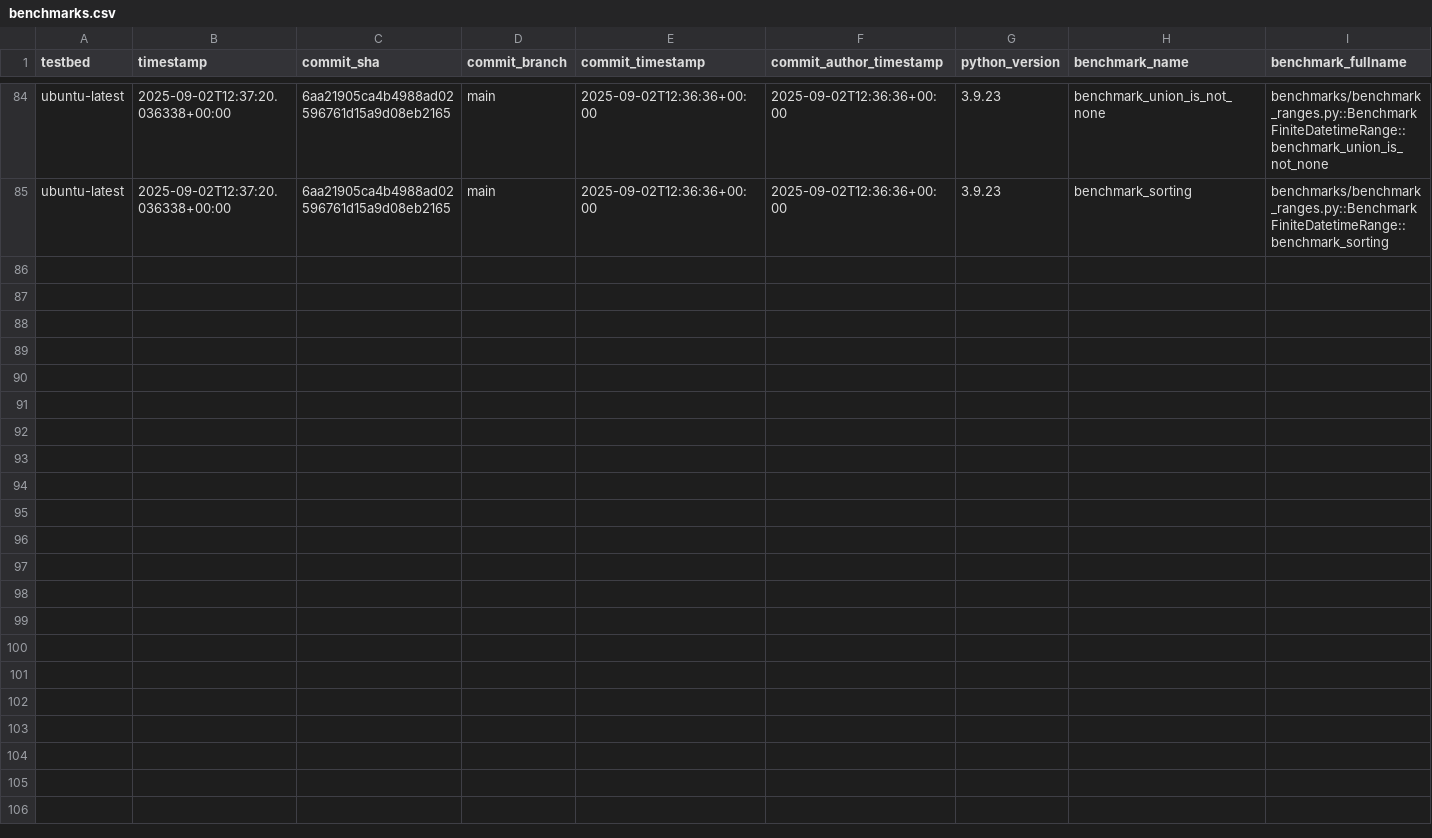
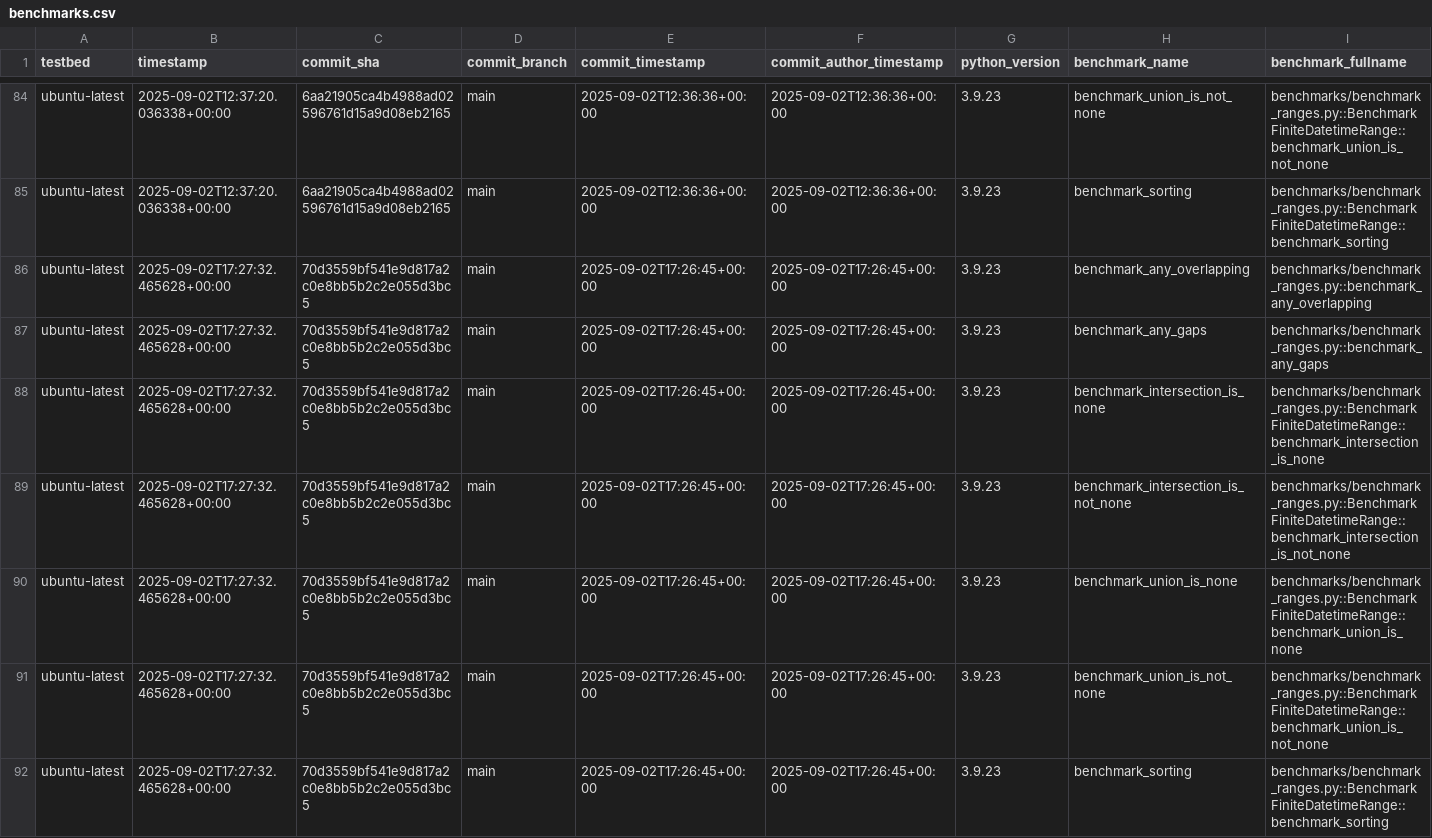
Before and after one commit to octoenergy/xocto, a CSV file: benchmarks.csv, drawn as a sheet; only a part is shown, gaps mark what is left out; rows hold the shown columns only; the diff names each change by its address in the sheet, - before the commit and + after, or states it on an @@ line.

```diff
--- a/benchmarks.csv
+++ b/benchmarks.csv
+row 86: ubuntu-latest | 2025-09-02T17:27:32.465628+00:00 | 70d3559bf541e9d817a2c0e8bb5b2c2e055d3bc5 | main | 2025-09-02T17:26:45+00:00 | 2025-09-02T17:26:45+00:00 | 3.9.23 | benchmark_any_overlapping | benchmarks/benchmark_ranges.py::benchmark_any_overlapping
+row 87: ubuntu-latest | 2025-09-02T17:27:32.465628+00:00 | 70d3559bf541e9d817a2c0e8bb5b2c2e055d3bc5 | main | 2025-09-02T17:26:45+00:00 | 2025-09-02T17:26:45+00:00 | 3.9.23 | benchmark_any_gaps | benchmarks/benchmark_ranges.py::benchmark_any_gaps
+row 88: ubuntu-latest | 2025-09-02T17:27:32.465628+00:00 | 70d3559bf541e9d817a2c0e8bb5b2c2e055d3bc5 | main | 2025-09-02T17:26:45+00:00 | 2025-09-02T17:26:45+00:00 | 3.9.23 | benchmark_intersection_is_none | benchmarks/benchmark_ranges.py::BenchmarkFiniteDatetimeRange::benchmark_intersection_is_none
+row 89: ubuntu-latest | 2025-09-02T17:27:32.465628+00:00 | 70d3559bf541e9d817a2c0e8bb5b2c2e055d3bc5 | main | 2025-09-02T17:26:45+00:00 | 2025-09-02T17:26:45+00:00 | 3.9.23 | benchmark_intersection_is_not_none | benchmarks/benchmark_ranges.py::BenchmarkFiniteDatetimeRange::benchmark_intersection_is_not_none
+row 90: ubuntu-latest | 2025-09-02T17:27:32.465628+00:00 | 70d3559bf541e9d817a2c0e8bb5b2c2e055d3bc5 | main | 2025-09-02T17:26:45+00:00 | 2025-09-02T17:26:45+00:00 | 3.9.23 | benchmark_union_is_none | benchmarks/benchmark_ranges.py::BenchmarkFiniteDatetimeRange::benchmark_union_is_none
+row 91: ubuntu-latest | 2025-09-02T17:27:32.465628+00:00 | 70d3559bf541e9d817a2c0e8bb5b2c2e055d3bc5 | main | 2025-09-02T17:26:45+00:00 | 2025-09-02T17:26:45+00:00 | 3.9.23 | benchmark_union_is_not_none | benchmarks/benchmark_ranges.py::BenchmarkFiniteDatetimeRange::benchmark_union_is_not_none
+row 92: ubuntu-latest | 2025-09-02T17:27:32.465628+00:00 | 70d3559bf541e9d817a2c0e8bb5b2c2e055d3bc5 | main | 2025-09-02T17:26:45+00:00 | 2025-09-02T17:26:45+00:00 | 3.9.23 | benchmark_sorting | benchmarks/benchmark_ranges.py::BenchmarkFiniteDatetimeRange::benchmark_sorting
```
Also changed, not shown: 1 other file.
